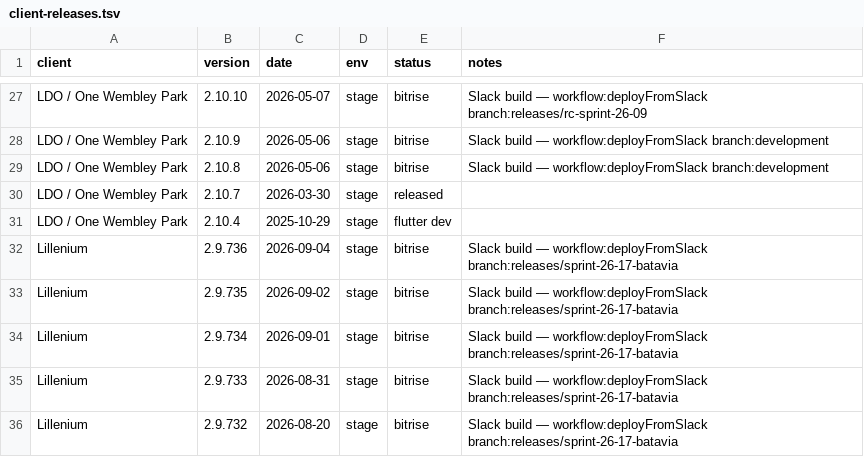
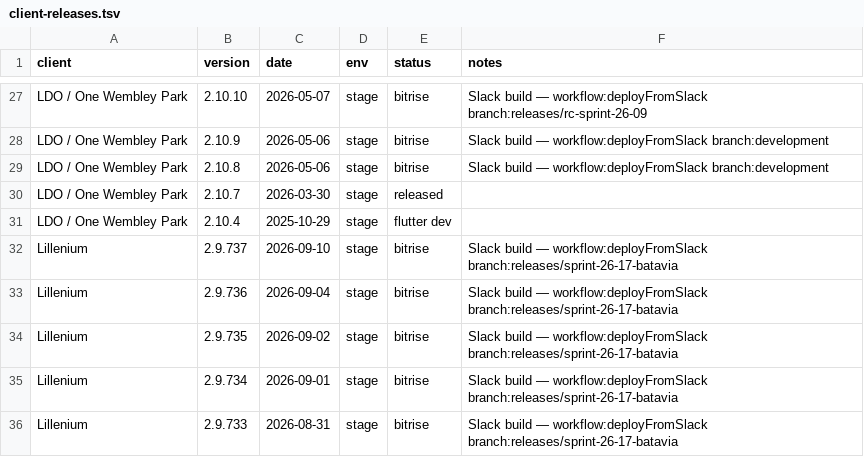
Before and after one commit to dayerdl/slack-bitrise-build-trigger, a TSV file: data/client-releases.tsv, drawn as a sheet; only a part is shown, gaps mark what is left out; the shorter side is filled out with more unchanged rows; the diff names each change by its address in the sheet, - before the commit and + after, or states it on an @@ line.

Commit message:
chore(releases): Lillenium 2.9.737 from Bitrise trigger [slack]

```diff
--- a/data/client-releases.tsv
+++ b/data/client-releases.tsv
+row 32: Lillenium | 2.9.737 | 2026-09-10 | stage | bitrise | Slack build — workflow:deployFromSlack branch:releases/sprint-26-17-batavia
```
